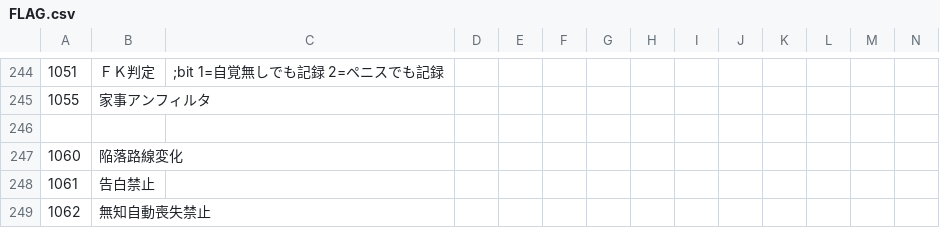
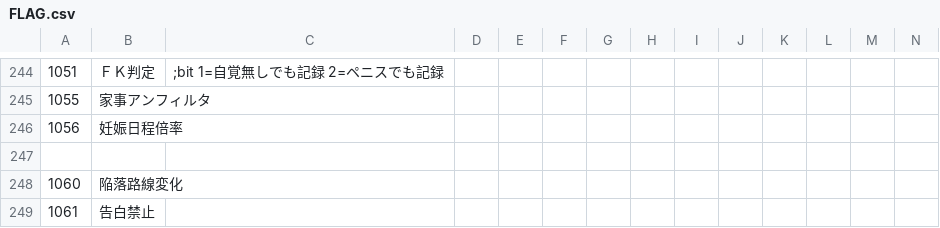
Before and after one commit to keisiki/eraTWJP_DIFF, a CSV file: CSV/FLAG.csv, drawn as a sheet; only a part is shown, gaps mark what is left out; the shorter side is filled out with more unchanged rows; rows hold the shown columns only; the diff names each change by its address in the sheet, - before the commit and + after, or states it on an @@ line.

```diff
--- a/CSV/FLAG.csv
+++ b/CSV/FLAG.csv
+row 246: 1056 | 妊娠日程倍率
```
Also changed, not shown: 28 other files.
